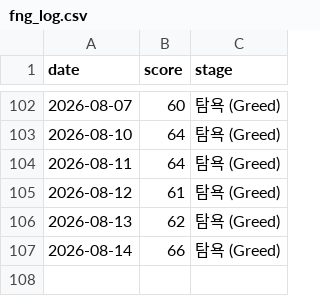
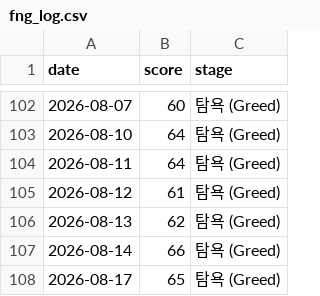
Before and after one commit to rkdehdgns1230/stock_summary_bot, a CSV file: history/fng_log.csv, drawn as a sheet; only a part is shown, gaps mark what is left out; the diff names each change by its address in the sheet, - before the commit and + after, or states it on an @@ line.

```diff
--- a/history/fng_log.csv
+++ b/history/fng_log.csv
+row 108: 2026-08-17 | 65 | 탐욕 (Greed)
```
Also changed, not shown: 2 other files.
